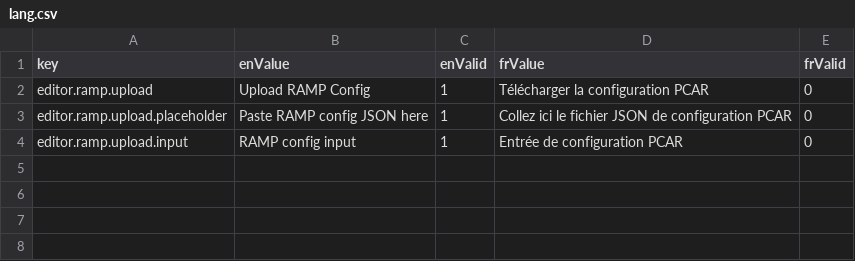
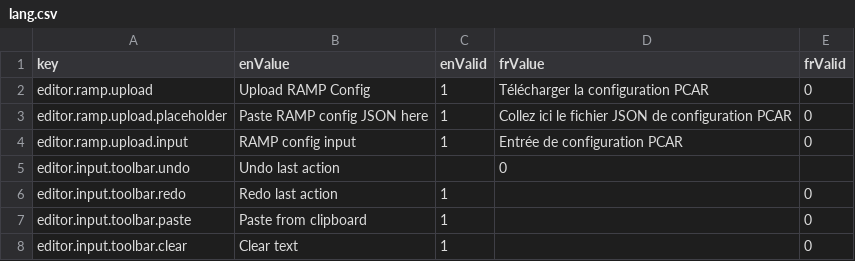
Before and after one commit to HashirNoor1/ramp-editor, a CSV file: src/lang/lang.csv, drawn as a sheet; the diff names each change by its address in the sheet, - before the commit and + after, or states it on an @@ line.

Commit message:
add mini toolbar functions for textarea input

```diff
--- a/src/lang/lang.csv
+++ b/src/lang/lang.csv
+row 5: editor.input.toolbar.undo | Undo last action |  | 0
+row 6: editor.input.toolbar.redo | Redo last action | 1 |  | 0
+row 7: editor.input.toolbar.paste | Paste from clipboard | 1 |  | 0
+row 8: editor.input.toolbar.clear | Clear text | 1 |  | 0
```
Also changed, not shown: 1 other file.
